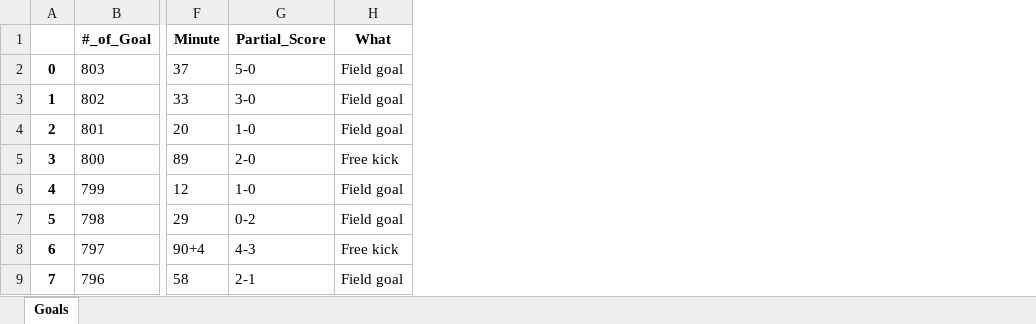
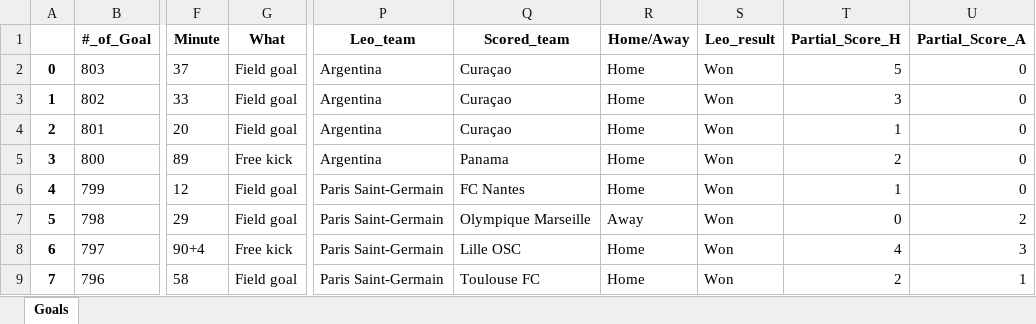
Before and after one commit to DarianYane/MessiProject, an Excel workbook: messi_goals.xlsx, sheet Goals, drawn as a sheet; only a part is shown, gaps mark what is left out; values as stored, in another font and other column widths than the file's, no borders; removed rows and columns are numbered as before the commit, all else as after; the diff names each change by its address in the sheet, - before the commit and + after, or states it on an @@ line.

Commit message:
10.	Identificar en qué equipo estaba jugando Leo cuando marcó el gol 9/4/23 11.	Identificar a qué equipo le anotó el gol 9/4/23 12.	Identificar si estaba jugando de local o visitante 9/4/23 13.	Identificar si Leo ganó, empató o perdió 9/4/23 14.	Dividir los goles del resultado parcial en 2 columnas 9/4/23

```diff
--- a/messi_goals.xlsx (sheet Goals)
+++ b/messi_goals.xlsx (sheet Goals)
-column G (Partial_Score), rows 2-9: 5-0 | 3-0 | 1-0 | 2-0 | 1-0 | 0-2 | 4-3 | 2-1
+column P (Leo_team), rows 2-9: Argentina | Argentina | Argentina | Argentina | Paris Saint-Germain | Paris Saint-Germain | Paris Saint-Germain | Paris Saint-Germain
+column Q (Scored_team), rows 2-9: Curaçao | Curaçao | Curaçao | Panama | FC Nantes | Olympique Marseille | Lille OSC | Toulouse FC
+column R (Home/Away), rows 2-9: Home | Home | Home | Home | Home | Away | Home | Home
+column S (Leo_result), rows 2-9: all Won
+column T (Partial_Score_H), rows 2-9: 5 | 3 | 1 | 2 | 1 | 0 | 4 | 2
+column U (Partial_Score_A), rows 2-9: 0 | 0 | 0 | 0 | 0 | 2 | 3 | 1
```
Also changed, not shown: 4 other files.
